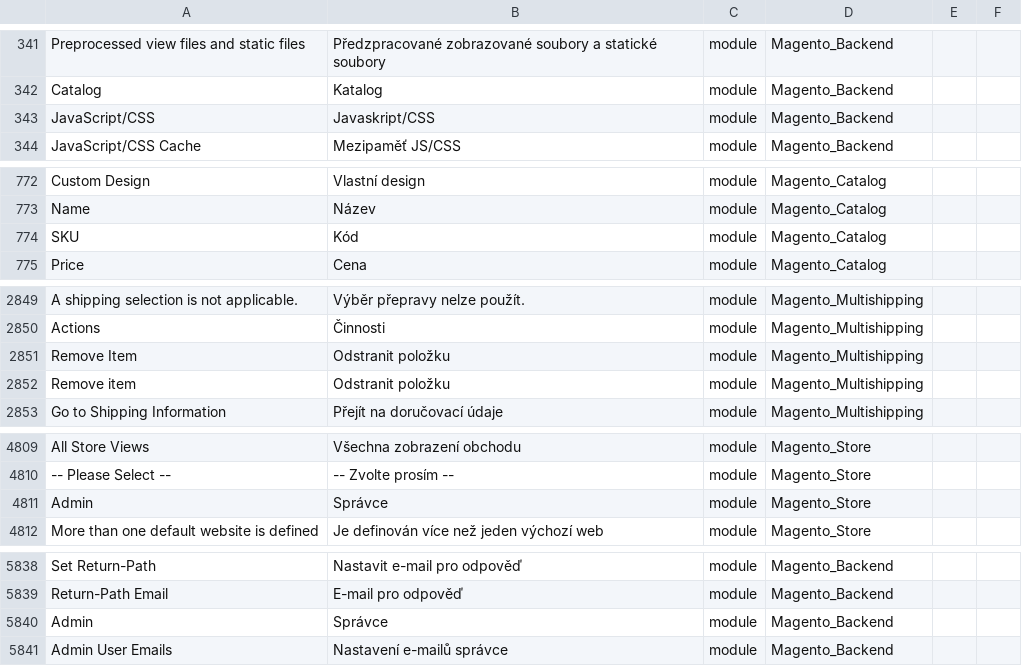
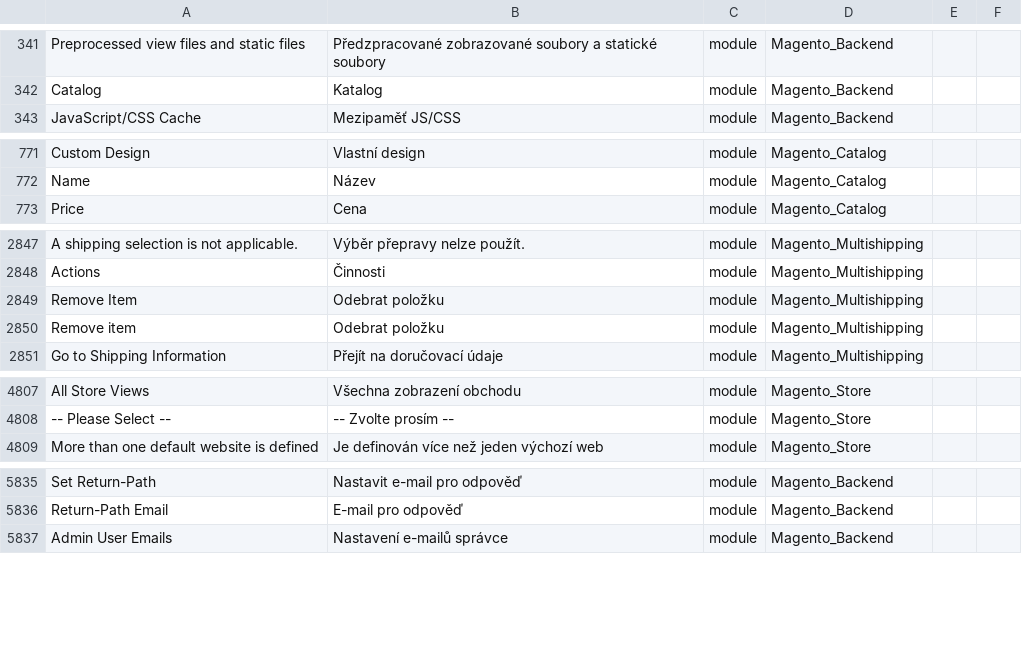
Before and after one commit to Magento2Translations/language_cs_cz, a CSV file: cs_CZ.csv, drawn as a sheet; only a part is shown, gaps mark what is left out; removed rows and columns are numbered as before the commit, all else as after; the diff covers the shown part only; the diff names each change by its address in the sheet, - before the commit and + after, or states it on an @@ line.

```diff
--- a/cs_CZ.csv
+++ b/cs_CZ.csv
-row 343: JavaScript/CSS | Javaskript/CSS | module | Magento_Backend
-row 774: SKU | Kód | module | Magento_Catalog
-B2849:B2850: Odstranit položku
+B2849:B2850: Odebrat položku
-row 4811: Admin | Správce | module | Magento_Store
-row 5840: Admin | Správce | module | Magento_Backend
```
Also changed, not shown: 25 edited cells elsewhere in this file, 1 other file.
